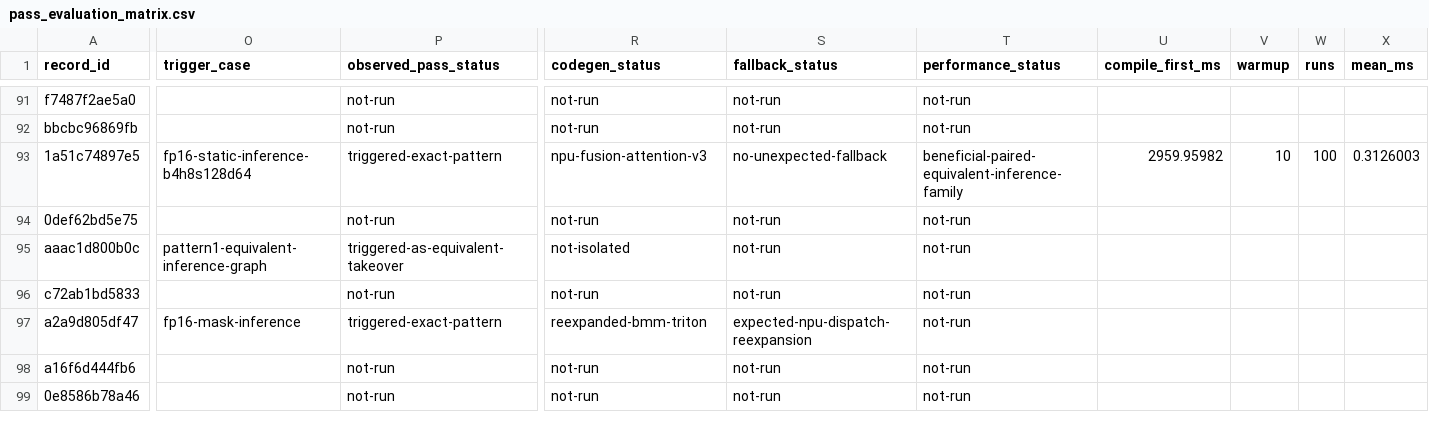
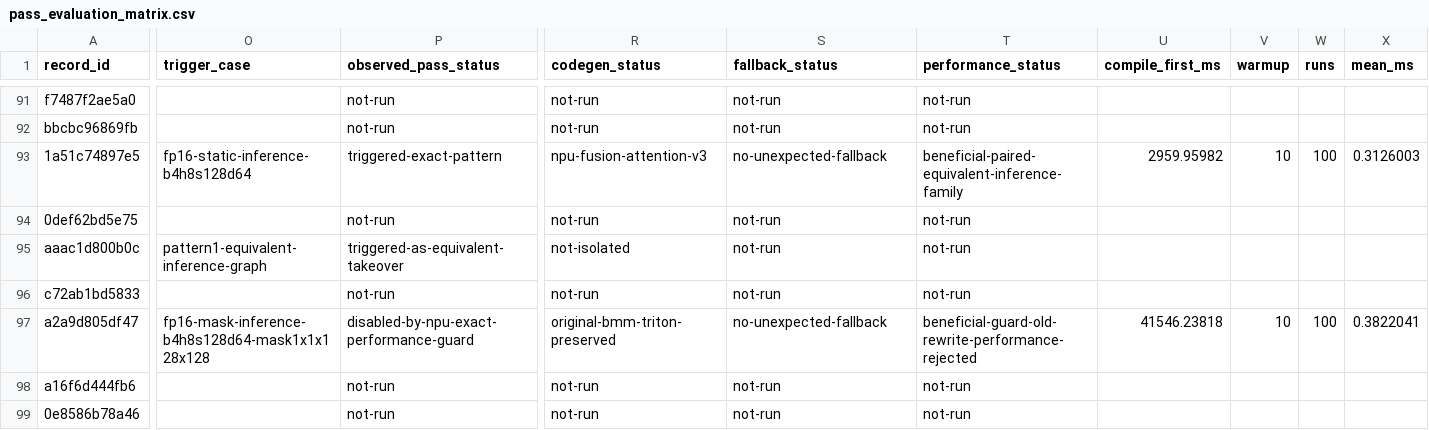
Before and after one commit to Beaver2323/Subgraph-Fusion-Pass-Optimization, a CSV file: report/pass_src_20260820/pass_evaluation_matrix.csv, drawn as a sheet; only a part is shown, gaps mark what is left out; the diff covers the shown part only; the diff names each change by its address in the sheet, - before the commit and + after, or states it on an @@ line.

Commit message:
docs: close pattern 5 NPU performance guard

```diff
--- a/report/pass_src_20260820/pass_evaluation_matrix.csv
+++ b/report/pass_src_20260820/pass_evaluation_matrix.csv
-O97 (trigger_case): fp16-mask-inference
+O97 (trigger_case): fp16-mask-inference-b4h8s128d64-mask1x1x128x128
-P97 (observed_pass_status): triggered-exact-pattern
+P97 (observed_pass_status): disabled-by-npu-exact-performance-guard
-R97 (codegen_status): reexpanded-bmm-triton
+R97 (codegen_status): original-bmm-triton-preserved
-S97 (fallback_status): expected-npu-dispatch-reexpansion
+S97 (fallback_status): no-unexpected-fallback
-T97 (performance_status): not-run
+T97 (performance_status): beneficial-guard-old-rewrite-performance-rejected
-U97 (compile_first_ms): (empty)
+U97 (compile_first_ms): 41546.23818
-V97 (warmup): (empty)
+V97 (warmup): 10
-W97 (runs): (empty)
+W97 (runs): 100
-X97 (mean_ms): (empty)
+X97 (mean_ms): 0.3822041
```
Also changed, not shown: 7 edited cells elsewhere in this file, 11 other files.
